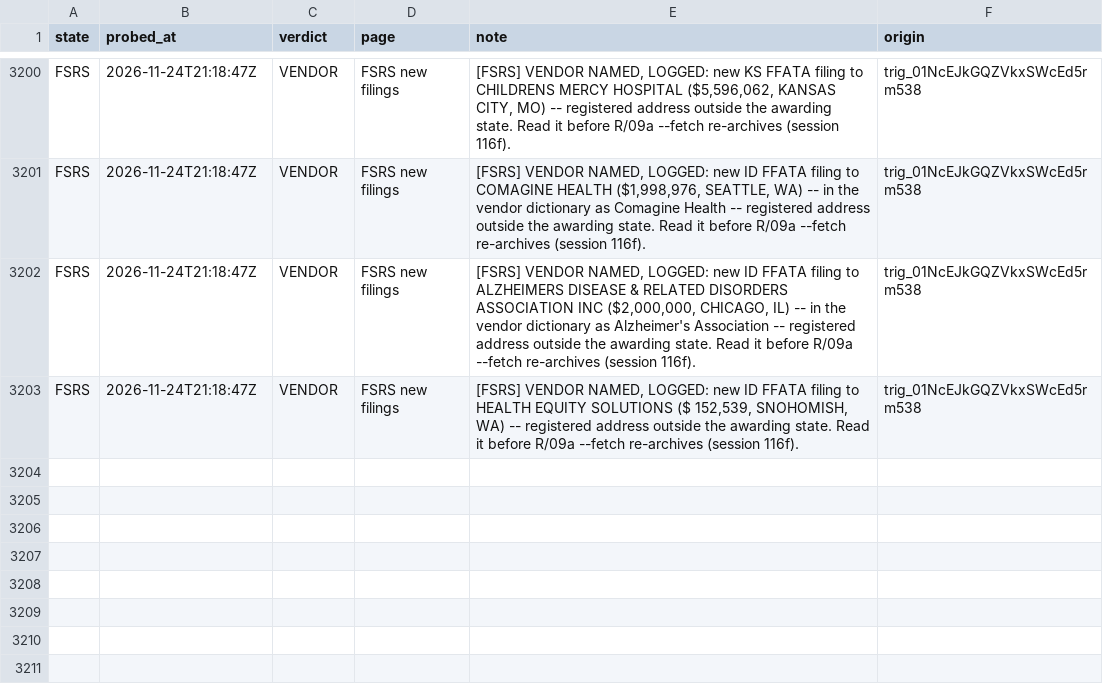
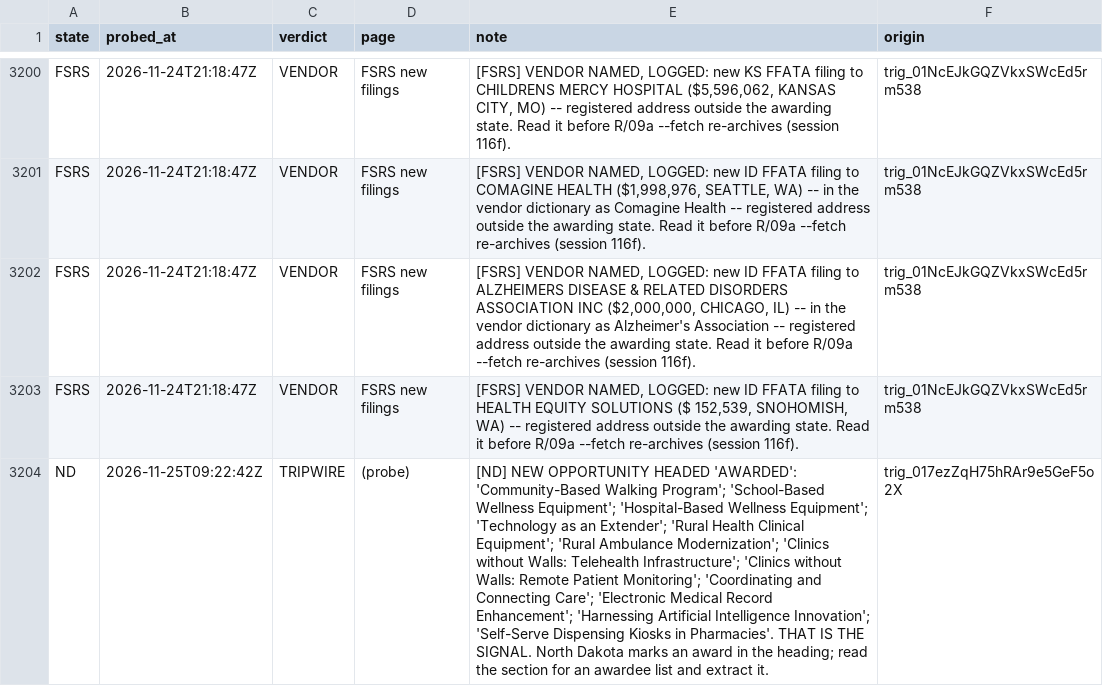
Before and after one commit to INicchitta12/RHTP_Tracker, a CSV file: logs/probe_results.csv, drawn as a sheet; only a part is shown, gaps mark what is left out; the diff names each change by its address in the sheet, - before the commit and + after, or states it on an @@ line.

```diff
--- a/logs/probe_results.csv
+++ b/logs/probe_results.csv
+row 3204: ND | 2026-11-25T09:22:42Z | TRIPWIRE | (probe) | [ND] NEW OPPORTUNITY HEADED 'AWARDED': 'Community-Based Walking Program'; 'School-Based Wellness Equipment'; 'Hospital-Based Wellness Equipment'; 'Technology as an Extender'; 'Rural Health Clinical Equipment'; 'Rural Ambulance Modernization'; 'Clinics without Walls: Telehealth Infrastructure'; 'Clinics without Walls: Remote Patient Monitoring'; 'Coordinating and Connecting Care'; 'Electronic Medical Record Enhancement'; 'Harnessing Artificial Intelligence Innovation'; 'Self-Serve Dispensing Kiosks in Pharmacies'. THAT IS THE SIGNAL. North Dakota marks an award in the heading; read the section for an awardee list and extract it. | trig_017ezZqH75hRAr9e5GeF5o2X
```
